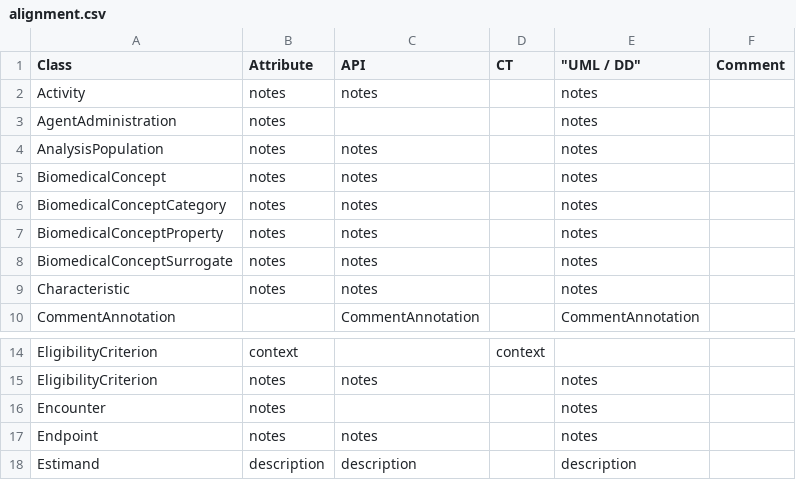
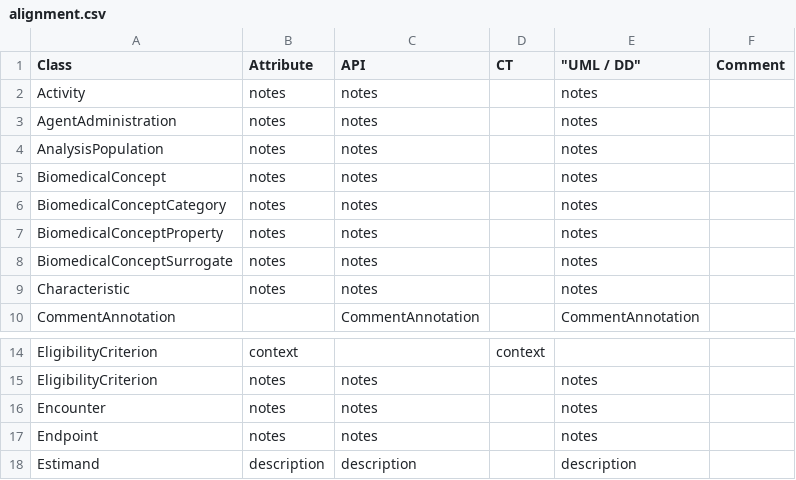
Before and after one commit to cdisc-org/DDF-RA, a CSV file: Deliverables/UML/alignment.csv, drawn as a sheet; only a part is shown, gaps mark what is left out.

```diff
--- a/Deliverables/UML/alignment.csv
+++ b/Deliverables/UML/alignment.csv
@@ -2,3 +2,3 @@ Class,Attribute,API,CT,"""UML / DD""",Comment
 Activity,notes,notes,,notes,
-AgentAdministration,notes,,,notes,
+AgentAdministration,notes,notes,,notes,
 AnalysisPopulation,notes,notes,,notes,
@@ -15,3 +15,3 @@ EligibilityCriterion,context,,context,,
 EligibilityCriterion,notes,notes,,notes,
-Encounter,notes,,,notes,
+Encounter,notes,notes,,notes,
 Endpoint,notes,notes,,notes,
```
Also changed, not shown: Deliverables/UML/UML_DELTA_2-11-0_3-2-0.csv, 1 other file.
